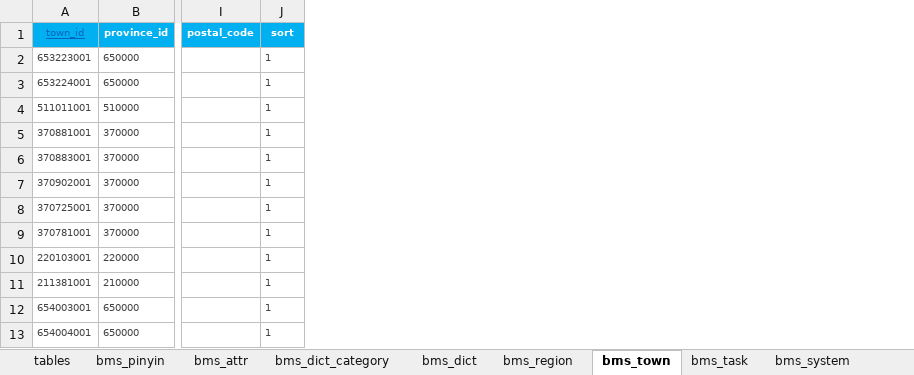
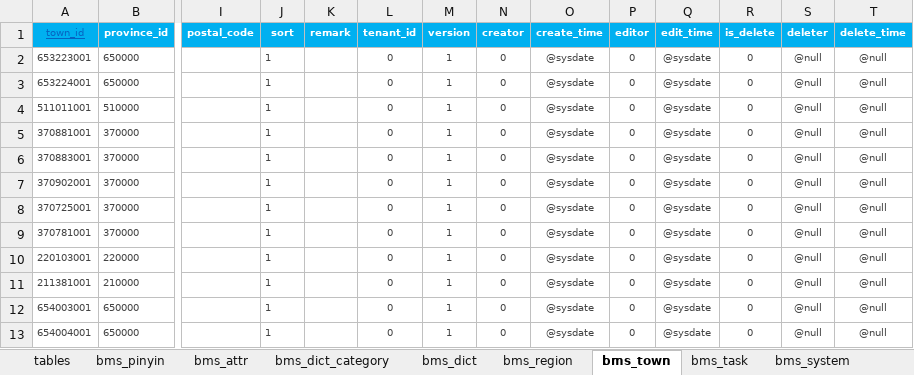
Before and after one commit to dlshouwen/swda-server, an Excel workbook: swda-source/db/init/swda/datas.xlsx, sheet bms_town, drawn as a sheet; only a part is shown, gaps mark what is left out; values as stored, in another font and other column widths than the file's, no borders; the diff names each change by its address in the sheet, - before the commit and + after, or states it on an @@ line.

```diff
--- a/swda-source/db/init/swda/datas.xlsx (sheet bms_town)
+++ b/swda-source/db/init/swda/datas.xlsx (sheet bms_town)
+column K (remark), empty
+column L (tenant_id), rows 2-13: all 0
+column M (version), rows 2-13: all 1
+column N (creator), rows 2-13: all 0
+column O (create_time), rows 2-13: all @sysdate
+column P (editor), rows 2-13: all 0
+column Q (edit_time), rows 2-13: all @sysdate
+column R (is_delete), rows 2-13: all 0
+column S (deleter), rows 2-13: all @null
+column T (delete_time), rows 2-13: all @null
```
Also changed, not shown: sheet bms_permission, sheet bms_dict, sheet bms_attr, sheet bms_dict_category, sheet bms_organ, sheet bms_region, 4 more sheets, formulas that keep their value, 19 other files.
